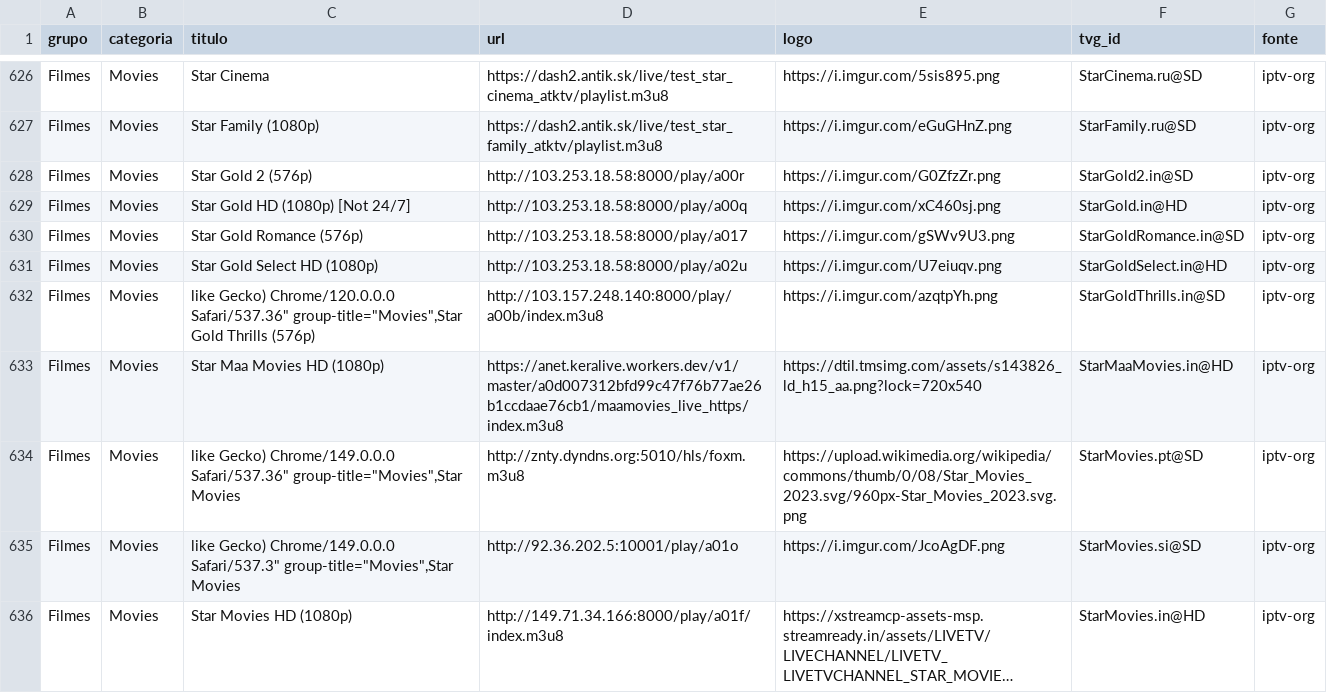
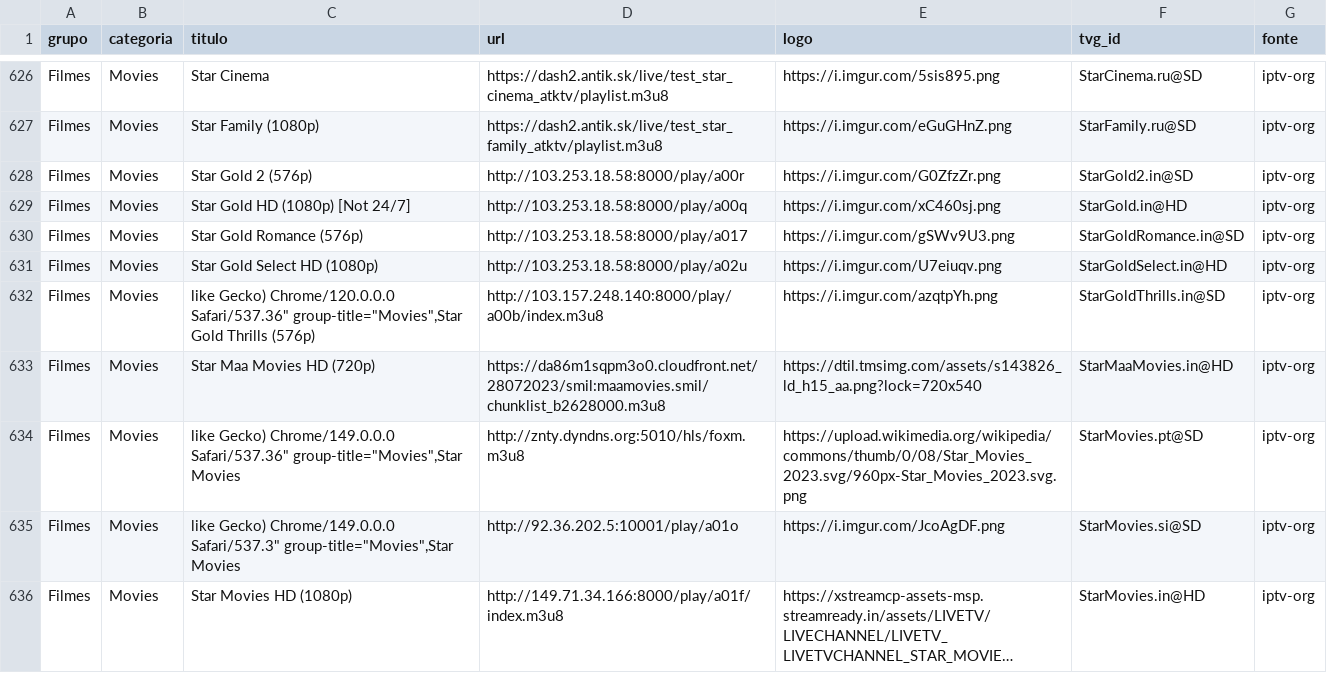
Before and after one commit to kaykewf13/animeout, a CSV file: sources/iptv_org_vod.csv, drawn as a sheet; only a part is shown, gaps mark what is left out; long unchanged cells end in ….

Commit message:
auto update live + stable VOD

```diff
--- a/sources/iptv_org_vod.csv
+++ b/sources/iptv_org_vod.csv
@@ -632,3 +632,3 @@ Filmes,Movies,Star Gold Select HD (1080p),http://103.253.18.58:8000/play/a02u,ht
 Filmes,Movies,"like Gecko) Chrome/120.0.0.0 Safari/537.36"" group-title=""Movies"",Star Gold Thrills (576p)",http://103.157.248.140:8000/play/a00b/index.m3u8,https://i.imgur.com/azqtpYh.png,StarGoldThrills.in@SD,iptv-org
-Filmes,Movies,Star Maa Movies HD (1080p),https://anet.keralive.workers.dev/v1/master/a0d007312bfd99c47f76b77ae26b1ccdaae76cb1/maamovies_live_https/index.m3u8,https://dtil.tmsimg.com/assets/s143826_ld_h15_aa.png?lock=720x540,StarMaaMovies.in@HD,iptv-org
+Filmes,Movies,Star Maa Movies HD (720p),https://da86m1sqpm3o0.cloudfront.net/28072023/smil:maamovies.smil/chunklist_b2628000.m3u8,https://dtil.tmsimg.com/assets/s143826_ld_h15_aa.png?lock=720x540,StarMaaMovies.in@HD,iptv-org
 Filmes,Movies,"like Gecko) Chrome/149.0.0.0 Safari/537.36"" group-title=""Movies"",Star Movies",http://znty.dyndns.org:5010/hls/foxm.m3u8,https://upload.wikimedia.org/wikipedia/commons/thumb/0/08/Star_Movies_2023.svg/960px-Star_Movies_2023.svg.png,StarMovies.pt@SD,iptv-org
```
Also changed, not shown: 2 other files.
